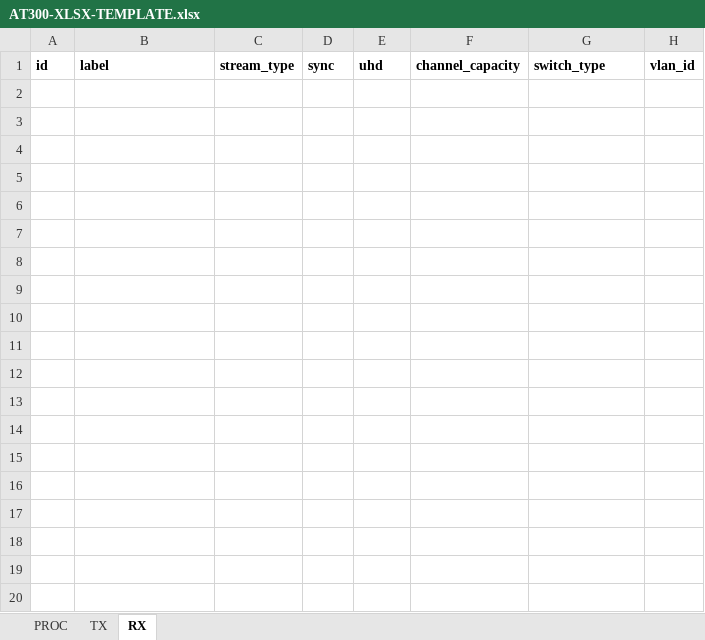
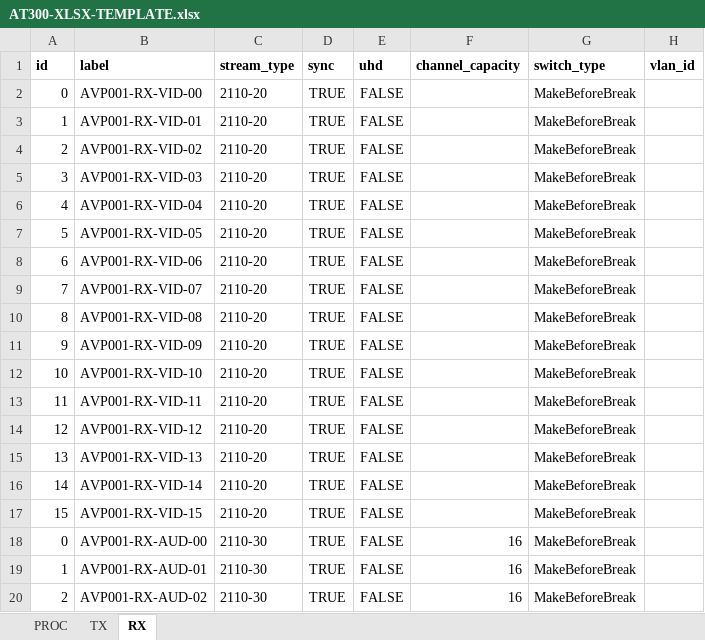
Before and after one commit to arkona-technologies/excelibur, an Excel workbook: AT300-XLSX-TEMPLATE.xlsx, sheet RX, drawn as a sheet; only a part is shown; values as stored, in another font and other column widths than the file's, no borders; charts and pictures not drawn; the diff covers the shown part only; the diff names each change by its address in the sheet, - before the commit and + after, or states it on an @@ line.

```diff
--- a/AT300-XLSX-TEMPLATE.xlsx (sheet RX)
+++ b/AT300-XLSX-TEMPLATE.xlsx (sheet RX)
+row 2: 0 | AVP001-RX-VID-00 | 2110-20 | TRUE | FALSE |  | MakeBeforeBreak
+row 3: 1 | AVP001-RX-VID-01 | 2110-20 | TRUE | FALSE |  | MakeBeforeBreak
+row 4: 2 | AVP001-RX-VID-02 | 2110-20 | TRUE | FALSE |  | MakeBeforeBreak
+row 5: 3 | AVP001-RX-VID-03 | 2110-20 | TRUE | FALSE |  | MakeBeforeBreak
+row 6: 4 | AVP001-RX-VID-04 | 2110-20 | TRUE | FALSE |  | MakeBeforeBreak
+row 7: 5 | AVP001-RX-VID-05 | 2110-20 | TRUE | FALSE |  | MakeBeforeBreak
+row 8: 6 | AVP001-RX-VID-06 | 2110-20 | TRUE | FALSE |  | MakeBeforeBreak
+row 9: 7 | AVP001-RX-VID-07 | 2110-20 | TRUE | FALSE |  | MakeBeforeBreak
+row 10: 8 | AVP001-RX-VID-08 | 2110-20 | TRUE | FALSE |  | MakeBeforeBreak
+row 11: 9 | AVP001-RX-VID-09 | 2110-20 | TRUE | FALSE |  | MakeBeforeBreak
+row 12: 10 | AVP001-RX-VID-10 | 2110-20 | TRUE | FALSE |  | MakeBeforeBreak
+row 13: 11 | AVP001-RX-VID-11 | 2110-20 | TRUE | FALSE |  | MakeBeforeBreak
+row 14: 12 | AVP001-RX-VID-12 | 2110-20 | TRUE | FALSE |  | MakeBeforeBreak
+row 15: 13 | AVP001-RX-VID-13 | 2110-20 | TRUE | FALSE |  | MakeBeforeBreak
+row 16: 14 | AVP001-RX-VID-14 | 2110-20 | TRUE | FALSE |  | MakeBeforeBreak
+row 17: 15 | AVP001-RX-VID-15 | 2110-20 | TRUE | FALSE |  | MakeBeforeBreak
+row 18: 0 | AVP001-RX-AUD-00 | 2110-30 | TRUE | FALSE | 16 | MakeBeforeBreak
+row 19: 1 | AVP001-RX-AUD-01 | 2110-30 | TRUE | FALSE | 16 | MakeBeforeBreak
+row 20: 2 | AVP001-RX-AUD-02 | 2110-30 | TRUE | FALSE | 16 | MakeBeforeBreak
```
Also changed, not shown: 13 added rows elsewhere in this sheet, sheet PROC, sheet TX, 7 other files.
